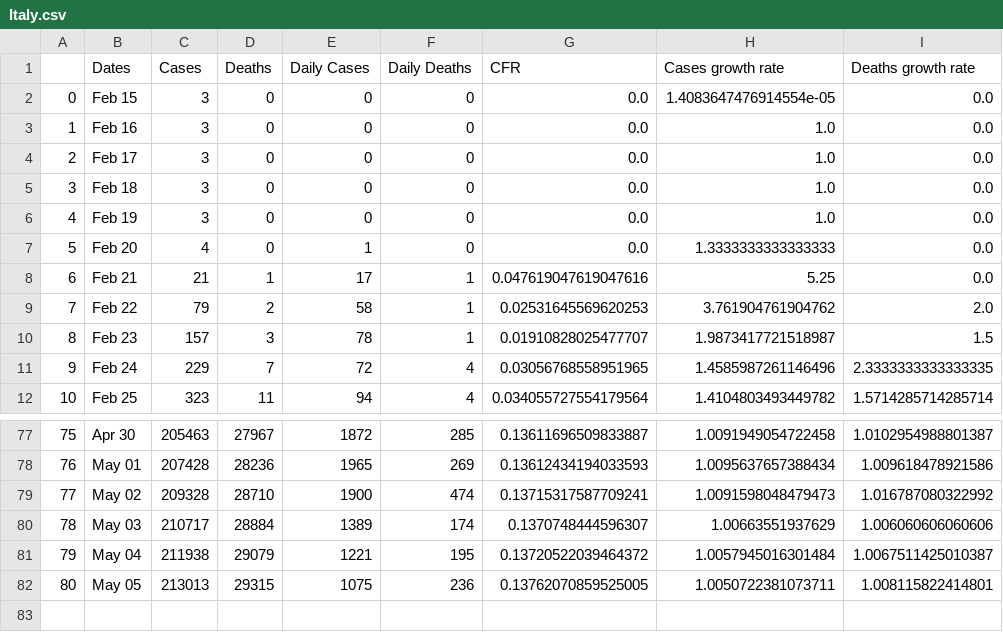
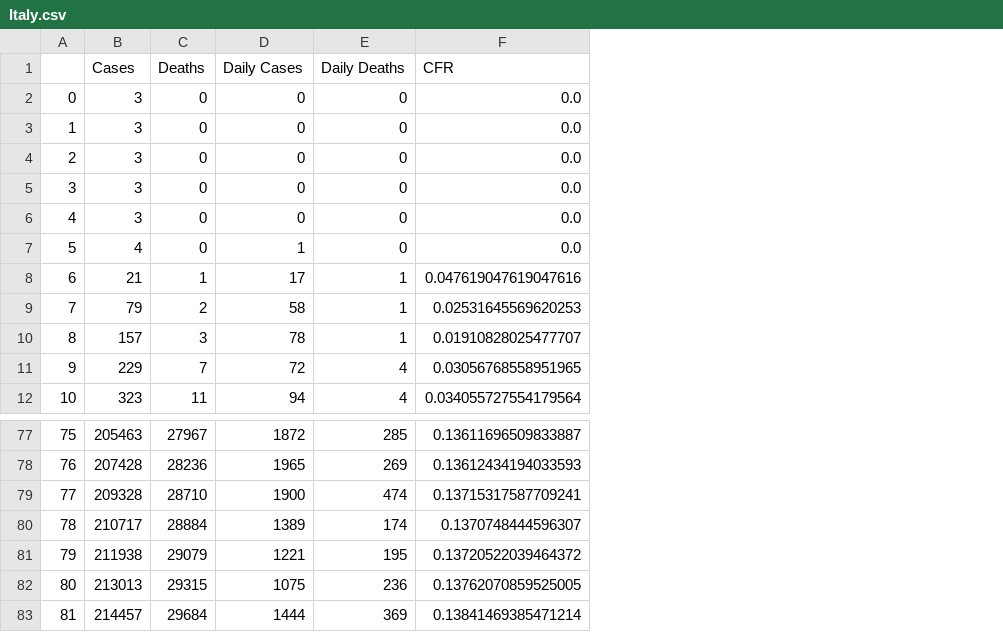
Before and after one commit to Petrichor12/Coronavirus, a CSV file: Data/Countries/Italy.csv, drawn as a sheet; only a part is shown, gaps mark what is left out; removed rows and columns are numbered as before the commit, all else as after; the diff names each change by its address in the sheet, - before the commit and + after, or states it on an @@ line.

```diff
--- a/Data/Countries/Italy.csv
+++ b/Data/Countries/Italy.csv
-column B (Dates), rows 2-12: Feb 15 | Feb 16 | Feb 17 | Feb 18 | Feb 19 | Feb 20 | Feb 21 | Feb 22 | Feb 23 | Feb 24 | Feb 25; rows 77-82: Apr 30 | May 01 | May 02 | May 03 | May 04 | May 05
-column H (Cases growth rate), rows 2-12: 1.4083647476914554e-05 | 1.0 | 1.0 | 1.0 | 1.0 | 1.3333333333333333 | 5.25 | 3.761904761904762 | 1.9873417721518987 | 1.4585987261146496 | 1.4104803493449782; rows 77-82: 1.0091949054722458 | 1.0095637657388434 | 1.0091598048479473 | 1.00663551937629 | 1.0057945016301484 | 1.0050722381073711
-column I (Deaths growth rate), rows 2-12: 0.0 | 0.0 | 0.0 | 0.0 | 0.0 | 0.0 | 0.0 | 2.0 | 1.5 | 2.3333333333333335 | 1.5714285714285714; rows 77-82: 1.0102954988801387 | 1.009618478921586 | 1.016787080322992 | 1.006060606060606 | 1.0067511425010387 | 1.008115822414801
+row 83: 81 | 214457 | 29684 | 1444 | 369 | 0.13841469385471214
```
Also changed, not shown: Data/Countries/France.csv, Data/Countries/Iran.csv, 50 other files.
